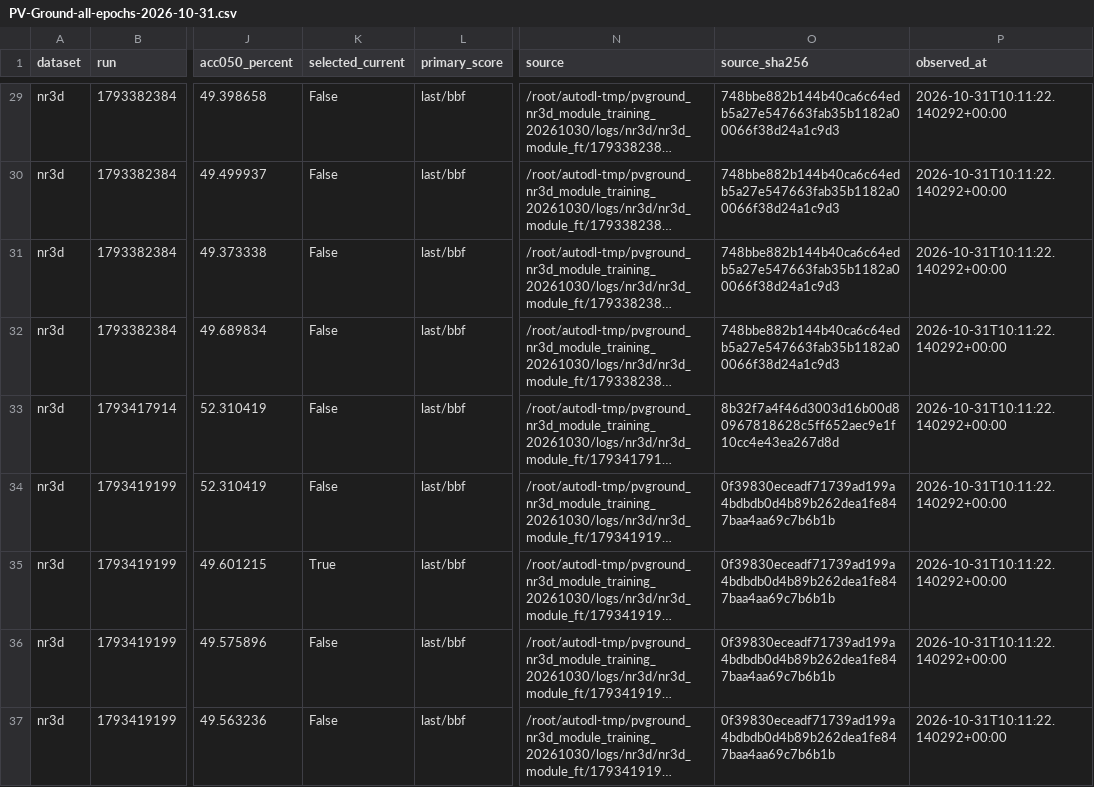
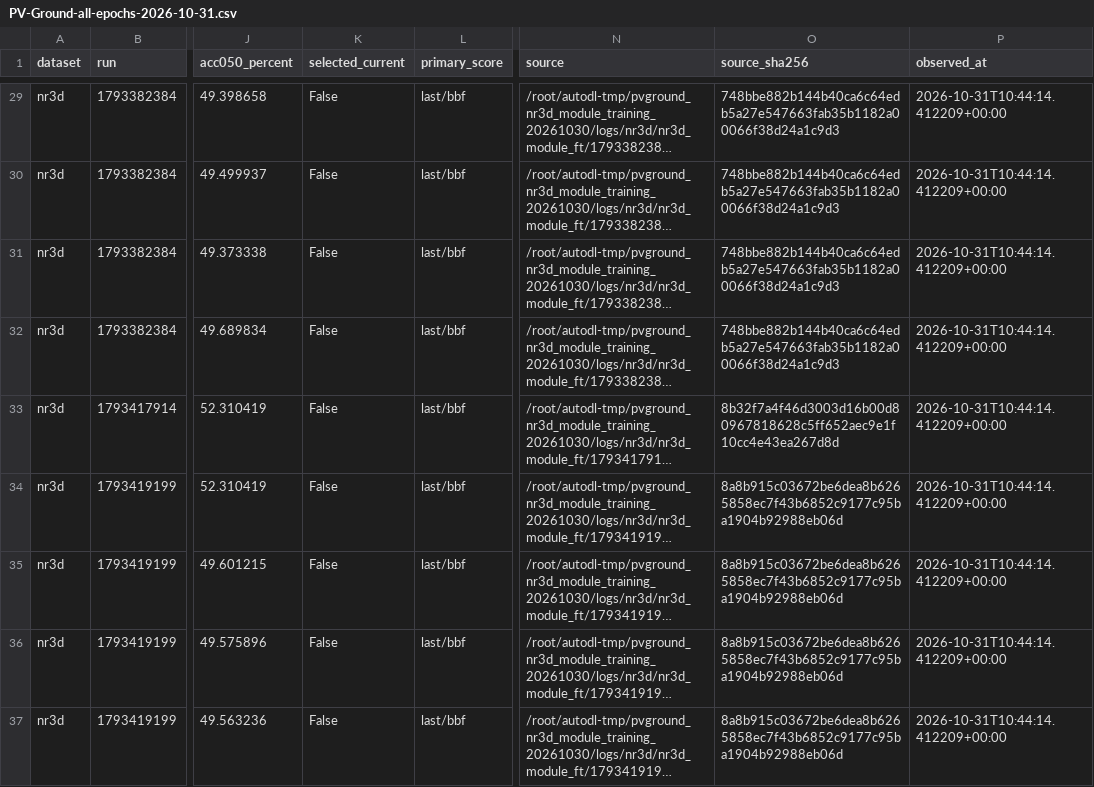
Before and after one commit to 666666666666gao/MCLN, a CSV file: docs/results/PV-Ground-all-epochs-2026-10-31.csv, drawn as a sheet; only a part is shown, gaps mark what is left out; long unchanged cells end in …; the diff covers the shown part only; the diff names each change by its address in the sheet, - before the commit and + after, or states it on an @@ line.

```diff
--- a/docs/results/PV-Ground-all-epochs-2026-10-31.csv
+++ b/docs/results/PV-Ground-all-epochs-2026-10-31.csv
-P29:P37 (observed_at): 2026-10-31T10:11:22.140292+00:00
+P29:P37 (observed_at): 2026-10-31T10:44:14.412209+00:00
-O34:O37 (source_sha256): 0f39830eceadf71739ad199a4bdbdb0d4b89b262dea1fe847baa4aa69c7b6b1b
+O34:O37 (source_sha256): 8a8b915c03672be6dea8b6265858ec7f43b6852c9177c95ba1904b92988eb06d
-K35 (selected_current): True
+K35 (selected_current): False
```
Also changed, not shown: 1 added row and 36 edited cells elsewhere in this file, 5 other files.
